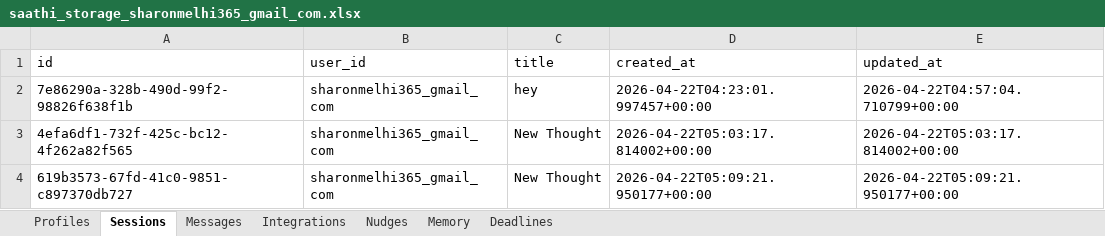
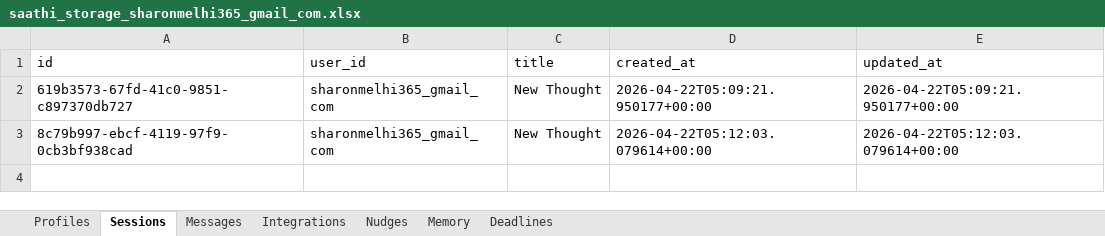
Before and after one commit to Sharon-codes/Parliament, an Excel workbook: saathi-api/user_vaults/saathi_storage_sharonmelhi365_gmail_com.xlsx, sheet Sessions, drawn as a sheet; values as stored, in another font and other column widths than the file's, no borders; removed rows and columns are numbered as before the commit, all else as after; the diff names each change by its address in the sheet, - before the commit and + after, or states it on an @@ line.

Commit message:
Saathi V126.0 - Absolute Content Purifier (Setext & Greedy Marker Stripping)

```diff
--- a/saathi-api/user_vaults/saathi_storage_sharonmelhi365_gmail_com.xlsx (sheet Sessions)
+++ b/saathi-api/user_vaults/saathi_storage_sharonmelhi365_gmail_com.xlsx (sheet Sessions)
-row 2: 7e86290a-328b-490d-99f2-98826f638f1b | sharonmelhi365_gmail_com | hey | 2026-04-22T04:23:01.997457+00:00 | 2026-04-22T04:57:04.710799+00:00
-row 3: 4efa6df1-732f-425c-bc12-4f262a82f565 | sharonmelhi365_gmail_com | New Thought | 2026-04-22T05:03:17.814002+00:00 | 2026-04-22T05:03:17.814002+00:00
+row 3: 8c79b997-ebcf-4119-97f9-0cb3bf938cad | sharonmelhi365_gmail_com | New Thought | 2026-04-22T05:12:03.079614+00:00 | 2026-04-22T05:12:03.079614+00:00
```
Also changed, not shown: sheet Messages, sheet Integrations, 4 other files.
